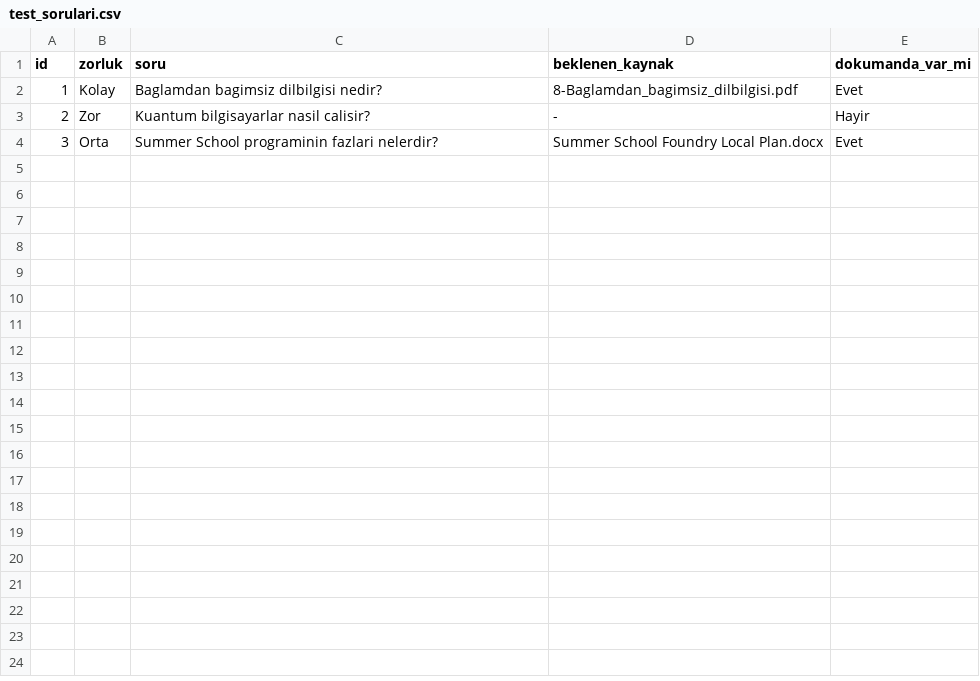
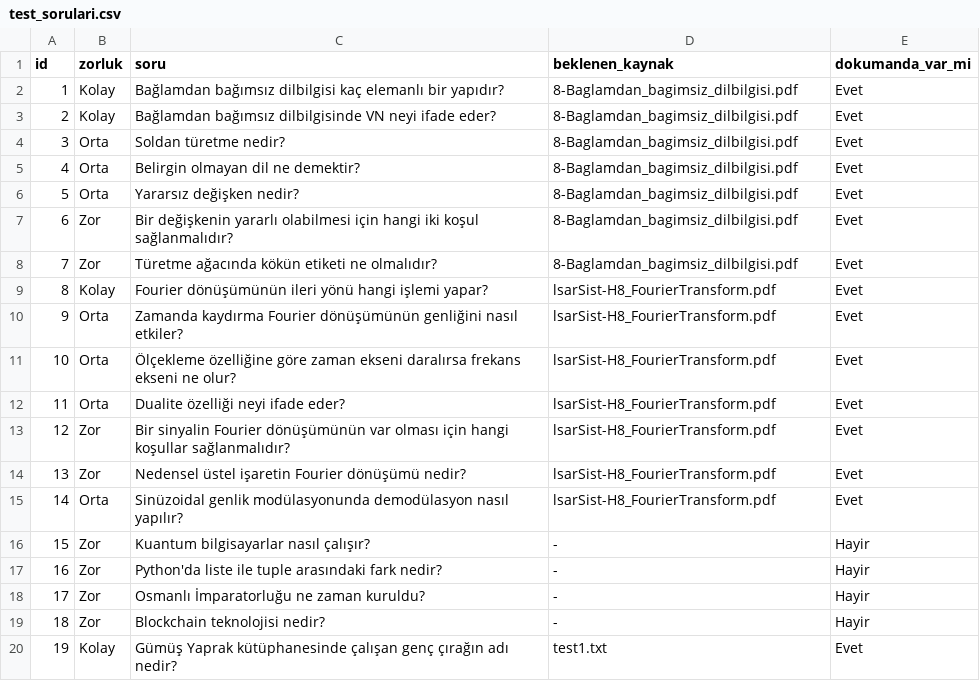
Before and after one commit to MerveSevim44/rag_intern_project, a CSV file: test_sorulari.csv, drawn as a sheet; only a part is shown; the diff covers the shown part only.

Commit message:
Refactor llm_client.py and run_tests.py for improved model loading and error handling
- Replaced FoundryLocalManager with direct HTTP requests for model management in llm_client.py.
- Introduced functions for truncating text and context to prevent memory issues.
- Enhanced error handling in run_tests.py to retry on GPU memory errors.
- Updated test questions and results CSV files for better coverage and clarity.
- Ensured all responses are returned in Turkish, regardless of input language.

```diff
--- a/test_sorulari.csv
+++ b/test_sorulari.csv
@@ -1,4 +1,20 @@
 id,zorluk,soru,beklenen_kaynak,dokumanda_var_mi
-1,Kolay,Baglamdan bagimsiz dilbilgisi nedir?,8-Baglamdan_bagimsiz_dilbilgisi.pdf,Evet
-2,Zor,Kuantum bilgisayarlar nasil calisir?,-,Hayir
-3,Orta,Summer School programinin fazlari nelerdir?,Summer School Foundry Local Plan.docx,Evet
+1,Kolay,Bağlamdan bağımsız dilbilgisi kaç elemanlı bir yapıdır?,8-Baglamdan_bagimsiz_dilbilgisi.pdf,Evet
+2,Kolay,Bağlamdan bağımsız dilbilgisinde VN neyi ifade eder?,8-Baglamdan_bagimsiz_dilbilgisi.pdf,Evet
+3,Orta,Soldan türetme nedir?,8-Baglamdan_bagimsiz_dilbilgisi.pdf,Evet
+4,Orta,Belirgin olmayan dil ne demektir?,8-Baglamdan_bagimsiz_dilbilgisi.pdf,Evet
+5,Orta,Yararsız değişken nedir?,8-Baglamdan_bagimsiz_dilbilgisi.pdf,Evet
+6,Zor,Bir değişkenin yararlı olabilmesi için hangi iki koşul sağlanmalıdır?,8-Baglamdan_bagimsiz_dilbilgisi.pdf,Evet
+7,Zor,Türetme ağacında kökün etiketi ne olmalıdır?,8-Baglamdan_bagimsiz_dilbilgisi.pdf,Evet
+8,Kolay,Fourier dönüşümünün ileri yönü hangi işlemi yapar?,lsarSist-H8_FourierTransform.pdf,Evet
+9,Orta,Zamanda kaydırma Fourier dönüşümünün genliğini nasıl etkiler?,lsarSist-H8_FourierTransform.pdf,Evet
+10,Orta,Ölçekleme özelliğine göre zaman ekseni daralırsa frekans ekseni ne olur?,lsarSist-H8_FourierTransform.pdf,Evet
+11,Orta,Dualite özelliği neyi ifade eder?,lsarSist-H8_FourierTransform.pdf,Evet
+12,Zor,Bir sinyalin Fourier dönüşümünün var olması için hangi koşullar sağlanmalıdır?,lsarSist-H8_FourierTransform.pdf,Evet
+13,Zor,Nedensel üstel işaretin Fourier dönüşümü nedir?,lsarSist-H8_FourierTransform.pdf,Evet
+14,Orta,Sinüzoidal genlik modülasyonunda demodülasyon nasıl yapılır?,lsarSist-H8_FourierTransform.pdf,Evet
+15,Zor,Kuantum bilgisayarlar nasıl çalışır?,-,Hayir
+16,Zor,Python'da liste ile tuple arasındaki fark nedir?,-,Hayir
+17,Zor,Osmanlı İmparatorluğu ne zaman kuruldu?,-,Hayir
+18,Zor,Blockchain teknolojisi nedir?,-,Hayir
+19,Kolay,Gümüş Yaprak kütüphanesinde çalışan genç çırağın adı nedir?,test1.txt,Evet
```
Also changed, not shown: 11 added rows elsewhere in this file, 4 other files.
